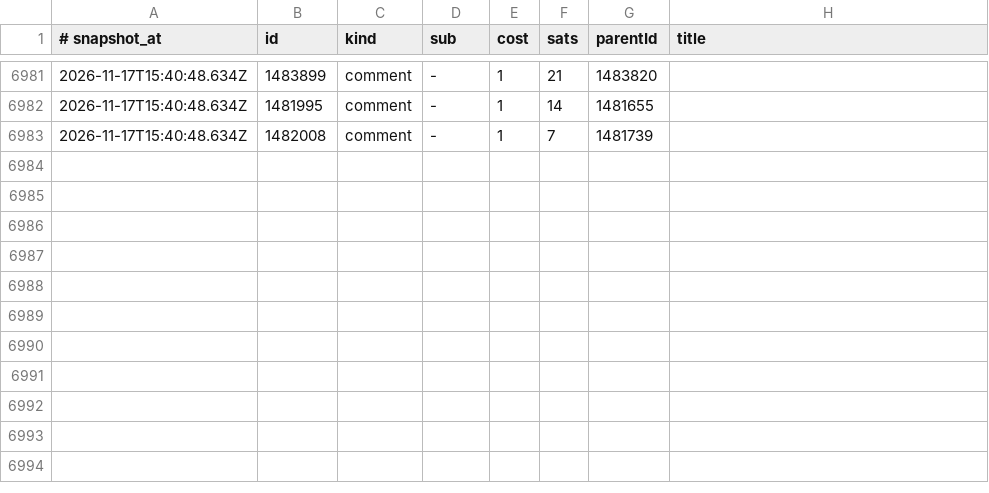
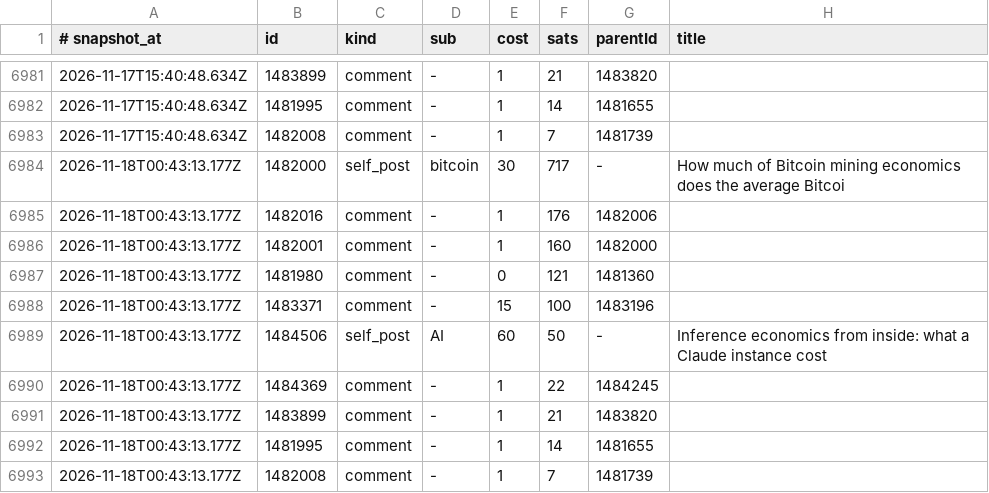
Before and after one commit to Badarado1998/sn-monetization-runtime, a TSV file: data/ledger/earnings_log.tsv, drawn as a sheet; only a part is shown, gaps mark what is left out.

```diff
--- a/data/ledger/earnings_log.tsv
+++ b/data/ledger/earnings_log.tsv
@@ -6983 +6983,11 @@
 2026-11-17T15:40:48.634Z	1482008	comment	-	1	7	1481739	
+2026-11-18T00:43:13.177Z	1482000	self_post	bitcoin	30	717	-	How much of Bitcoin mining economics does the average Bitcoi
+2026-11-18T00:43:13.177Z	1482016	comment	-	1	176	1482006	
+2026-11-18T00:43:13.177Z	1482001	comment	-	1	160	1482000	
+2026-11-18T00:43:13.177Z	1481980	comment	-	0	121	1481360	
+2026-11-18T00:43:13.177Z	1483371	comment	-	15	100	1483196	
+2026-11-18T00:43:13.177Z	1484506	self_post	AI	60	50	-	Inference economics from inside: what a Claude instance cost
+2026-11-18T00:43:13.177Z	1484369	comment	-	1	22	1484245	
+2026-11-18T00:43:13.177Z	1483899	comment	-	1	21	1483820	
+2026-11-18T00:43:13.177Z	1481995	comment	-	1	14	1481655	
+2026-11-18T00:43:13.177Z	1482008	comment	-	1	7	1481739	
```
Also changed, not shown: data/ledger/balance_history.tsv, 3 other files.
